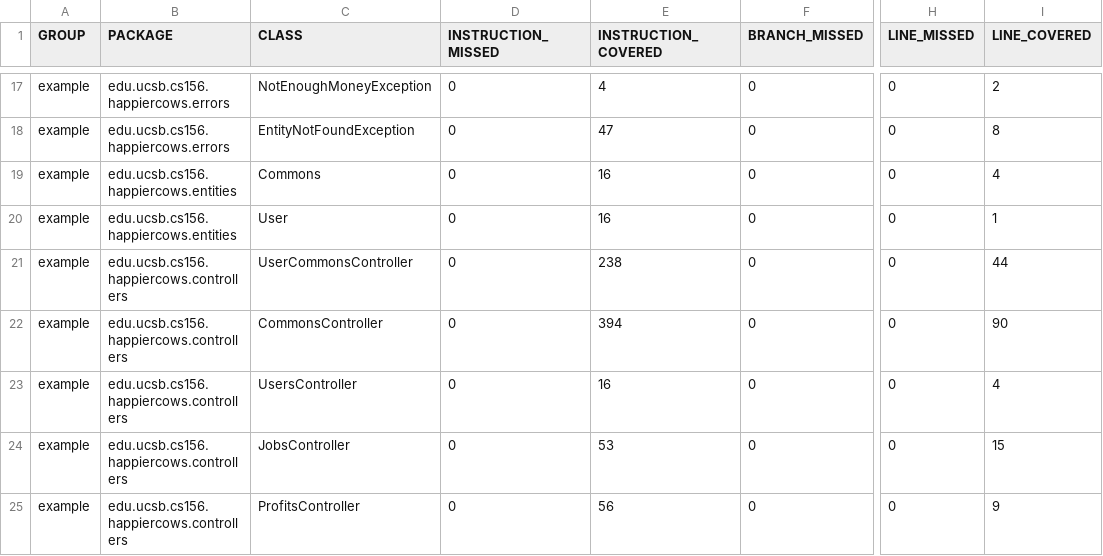
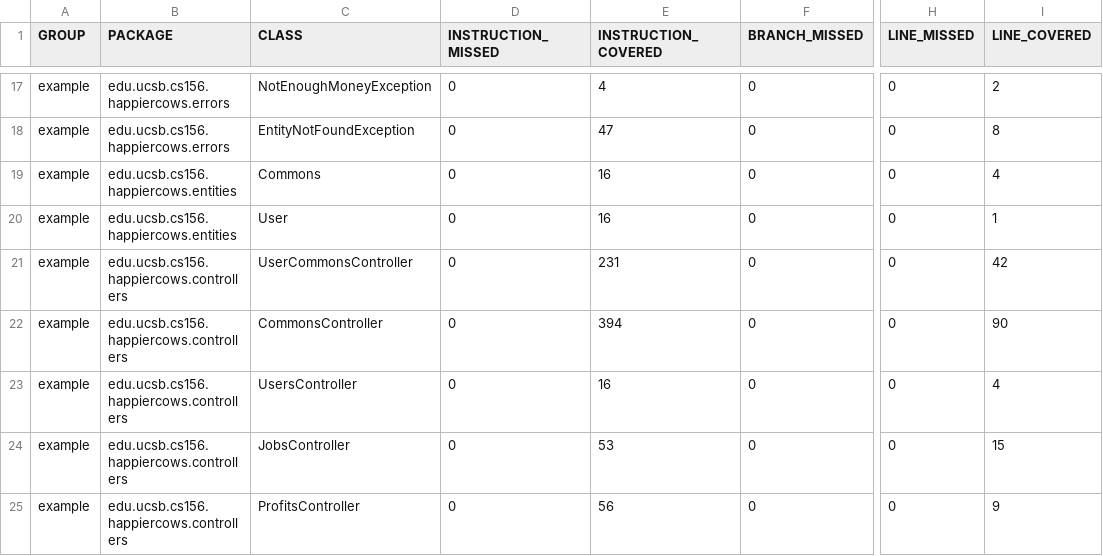
Before and after one commit to ucsb-cs156-s23/proj-happycows-s23-6pm-3, a CSV file: prs/33/jacoco/jacoco.csv, drawn as a sheet; only a part is shown, gaps mark what is left out; the diff names each change by its address in the sheet, - before the commit and + after, or states it on an @@ line.

```diff
--- a/prs/33/jacoco/jacoco.csv
+++ b/prs/33/jacoco/jacoco.csv
-E21 (INSTRUCTION_COVERED): 238
+E21 (INSTRUCTION_COVERED): 231
-I21 (LINE_COVERED): 44
+I21 (LINE_COVERED): 42
```
Also changed, not shown: 7 other files.
